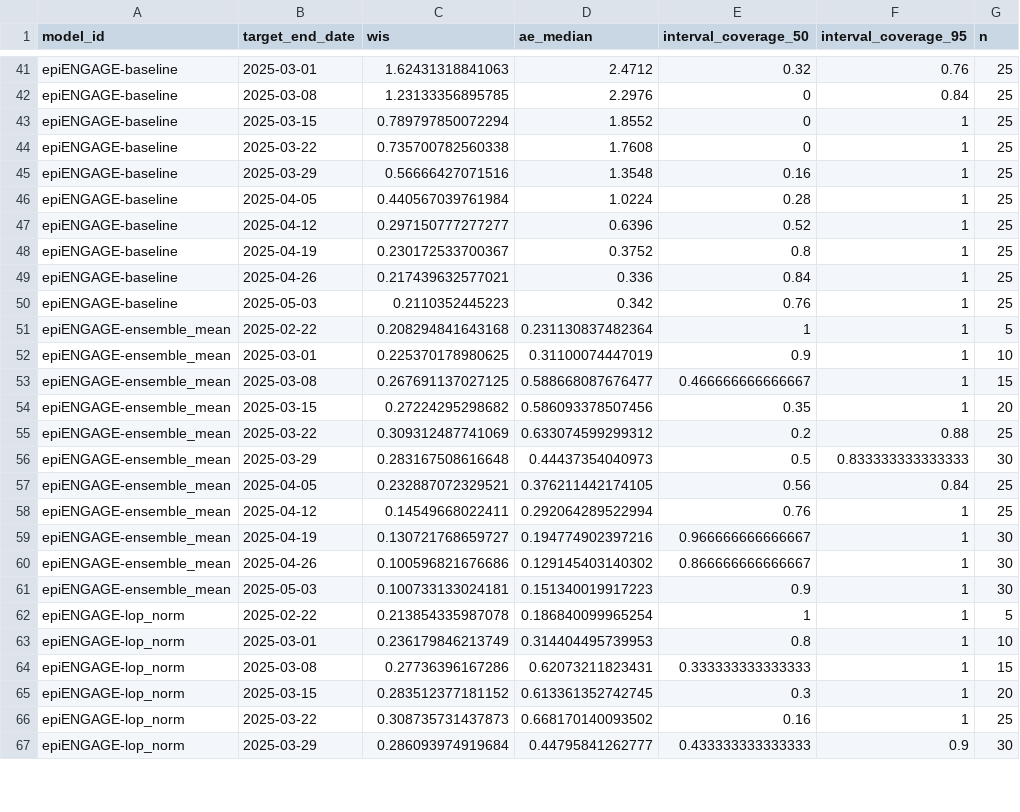
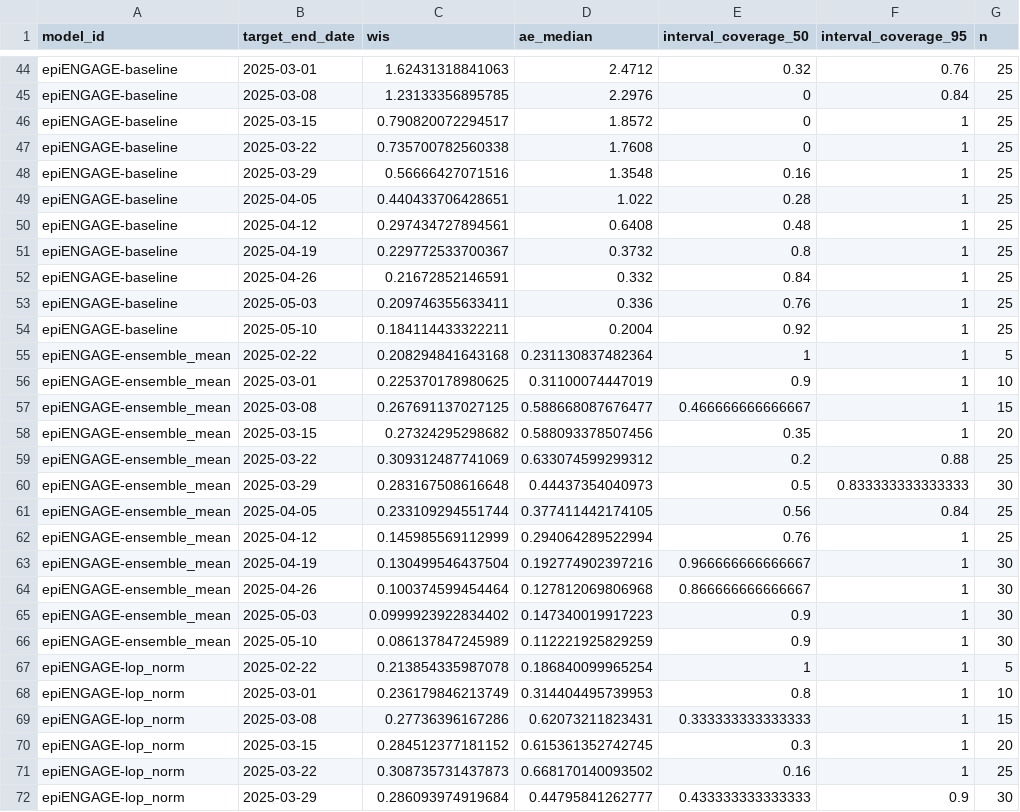
Before and after one commit to zkamvar/ubiquitous-broccoli, a CSV file: scores/Flu ED visits pct/Full season/target_end_date/scores.csv, drawn as a sheet; only a part is shown, gaps mark what is left out; the diff covers the shown part only.

```diff
--- a/scores/Flu ED visits pct/Full season/target_end_date/scores.csv
+++ b/scores/Flu ED visits pct/Full season/target_end_date/scores.csv
@@ -42,10 +45,11 @@
 "epiENGAGE-baseline",2025-03-08,1.23133356895785,2.2976,0,0.84,25
-"epiENGAGE-baseline",2025-03-15,0.789797850072294,1.8552,0,1,25
+"epiENGAGE-baseline",2025-03-15,0.790820072294517,1.8572,0,1,25
 "epiENGAGE-baseline",2025-03-22,0.735700782560338,1.7608,0,1,25
 "epiENGAGE-baseline",2025-03-29,0.56666427071516,1.3548,0.16,1,25
-"epiENGAGE-baseline",2025-04-05,0.440567039761984,1.0224,0.28,1,25
-"epiENGAGE-baseline",2025-04-12,0.297150777277277,0.6396,0.52,1,25
-"epiENGAGE-baseline",2025-04-19,0.230172533700367,0.3752,0.8,1,25
-"epiENGAGE-baseline",2025-04-26,0.217439632577021,0.336,0.84,1,25
-"epiENGAGE-baseline",2025-05-03,0.2110352445223,0.342,0.76,1,25
+"epiENGAGE-baseline",2025-04-05,0.440433706428651,1.022,0.28,1,25
+"epiENGAGE-baseline",2025-04-12,0.297434727894561,0.6408,0.48,1,25
+"epiENGAGE-baseline",2025-04-19,0.229772533700367,0.3732,0.8,1,25
+"epiENGAGE-baseline",2025-04-26,0.21672852146591,0.332,0.84,1,25
+"epiENGAGE-baseline",2025-05-03,0.209746355633411,0.336,0.76,1,25
+"epiENGAGE-baseline",2025-05-10,0.184114433322211,0.2004,0.92,1,25
 "epiENGAGE-ensemble_mean",2025-02-22,0.208294841643168,0.231130837482364,1,1,5
@@ -53,10 +57,11 @@
 "epiENGAGE-ensemble_mean",2025-03-08,0.267691137027125,0.588668087676477,0.466666666666667,1,15
-"epiENGAGE-ensemble_mean",2025-03-15,0.27224295298682,0.586093378507456,0.35,1,20
+"epiENGAGE-ensemble_mean",2025-03-15,0.27324295298682,0.588093378507456,0.35,1,20
 "epiENGAGE-ensemble_mean",2025-03-22,0.309312487741069,0.633074599299312,0.2,0.88,25
 "epiENGAGE-ensemble_mean",2025-03-29,0.283167508616648,0.44437354040973,0.5,0.833333333333333,30
-"epiENGAGE-ensemble_mean",2025-04-05,0.232887072329521,0.376211442174105,0.56,0.84,25
-"epiENGAGE-ensemble_mean",2025-04-12,0.14549668022411,0.292064289522994,0.76,1,25
-"epiENGAGE-ensemble_mean",2025-04-19,0.130721768659727,0.194774902397216,0.966666666666667,1,30
-"epiENGAGE-ensemble_mean",2025-04-26,0.100596821676686,0.129145403140302,0.866666666666667,1,30
-"epiENGAGE-ensemble_mean",2025-05-03,0.100733133024181,0.151340019917223,0.9,1,30
+"epiENGAGE-ensemble_mean",2025-04-05,0.233109294551744,0.377411442174105,0.56,0.84,25
+"epiENGAGE-ensemble_mean",2025-04-12,0.145985569112999,0.294064289522994,0.76,1,25
+"epiENGAGE-ensemble_mean",2025-04-19,0.130499546437504,0.192774902397216,0.966666666666667,1,30
+"epiENGAGE-ensemble_mean",2025-04-26,0.100374599454464,0.127812069806968,0.866666666666667,1,30
+"epiENGAGE-ensemble_mean",2025-05-03,0.0999923922834402,0.147340019917223,0.9,1,30
+"epiENGAGE-ensemble_mean",2025-05-10,0.086137847245989,0.112221925829259,0.9,1,30
 "epiENGAGE-lop_norm",2025-02-22,0.213854335987078,0.186840099965254,1,1,5
@@ -64,3 +69,3 @@
 "epiENGAGE-lop_norm",2025-03-08,0.27736396167286,0.62073211823431,0.333333333333333,1,15
-"epiENGAGE-lop_norm",2025-03-15,0.283512377181152,0.613361352742745,0.3,1,20
+"epiENGAGE-lop_norm",2025-03-15,0.284512377181152,0.615361352742745,0.3,1,20
 "epiENGAGE-lop_norm",2025-03-22,0.308735731437873,0.668170140093502,0.16,1,25
```
Also changed, not shown: 5 added rows, 1 moved row and 66 edited cells elsewhere in this file, scores/Flu ED visits pct/Full season/reference_date/scores.csv, scores/ILI ED visits/Full season/location/scores.csv, 17 other files.
